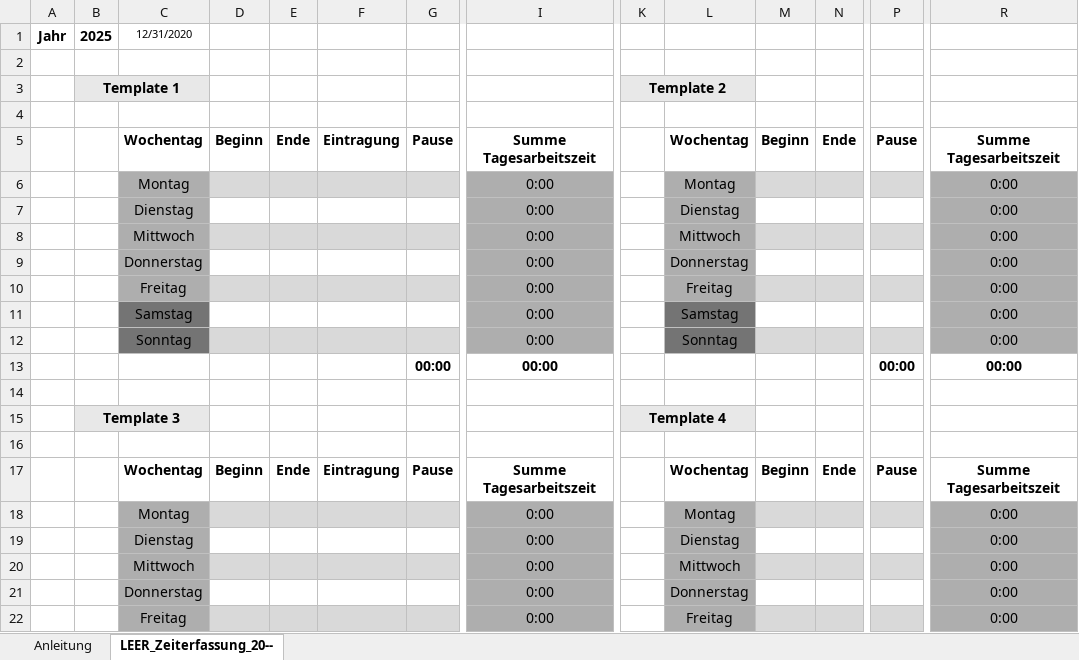
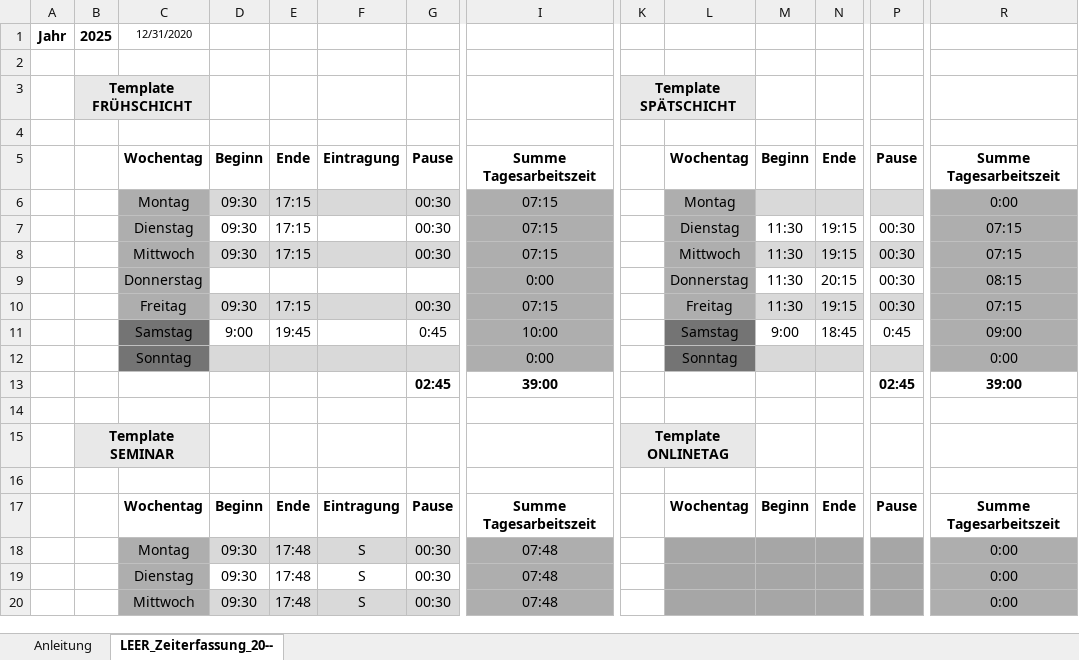
Before and after one commit to ThePhoenixCraft/TimetrackingTool, an Excel workbook: ZeiterfassungSOLL_IST_Vorlage.xlsx, sheet LEER_Zeiterfassung_20--, drawn as a sheet; only a part is shown, gaps mark what is left out; values as stored, in another font and other column widths than the file's, no borders; conditional formats and table styles not drawn; removed rows and columns are numbered as before the commit, all else as after; rows hold the shown columns only; the diff covers the shown part only; the diff names each change by its address in the sheet, - before the commit and + after, or states it on an @@ line.

Commit message:
second commit (#1)

```diff
--- a/ZeiterfassungSOLL_IST_Vorlage.xlsx (sheet LEER_Zeiterfassung_20--)
+++ b/ZeiterfassungSOLL_IST_Vorlage.xlsx (sheet LEER_Zeiterfassung_20--)
-B3: Template 1
+B3: Template FRÜHSCHICHT
-K3: Template 2
+K3: Template SPÄTSCHICHT
-D6: (empty)
+D6: 09:30
-E6: (empty)
+E6: 17:15
-G6: (empty)
+G6: 00:30
-I6: 0:00
+I6: 07:15
-row 7:  |  | Dienstag |  |  |  |  | 0:00 |  | Dienstag |  |  |  | 0:00
-row 8:  |  | Mittwoch |  |  |  |  | 0:00 |  | Mittwoch |  |  |  | 0:00
+row 7:  |  | Dienstag | 09:30 | 17:15 |  | 00:30 | 07:15 |  | Dienstag | 11:30 | 19:15 | 00:30 | 07:15
+row 8:  |  | Mittwoch | 09:30 | 17:15 |  | 00:30 | 07:15 |  | Mittwoch | 11:30 | 19:15 | 00:30 | 07:15
-M9: (empty)
+M9: 11:30
-N9: (empty)
+N9: 20:15
-P9: (empty)
+P9: 00:30
-R9: 0:00
+R9: 08:15
-row 10:  |  | Freitag |  |  |  |  | 0:00 |  | Freitag |  |  |  | 0:00
-row 11:  |  | Samstag |  |  |  |  | 0:00 |  | Samstag |  |  |  | 0:00
+row 10:  |  | Freitag | 09:30 | 17:15 |  | 00:30 | 07:15 |  | Freitag | 11:30 | 19:15 | 00:30 | 07:15
+row 11:  |  | Samstag | 9:00 | 19:45 |  | 0:45 | 10:00 |  | Samstag | 9:00 | 18:45 | 0:45 | 09:00
-G13: 00:00
+G13: 02:45
-I13: 00:00
+I13: 39:00
-P13: 00:00
+P13: 02:45
-R13: 00:00
+R13: 39:00
-B15: Template 3
+B15: Template SEMINAR
-K15: Template 4
+K15: Template ONLINETAG
-row 18:  |  | Montag |  |  |  |  | 0:00 |  | Montag |  |  |  | 0:00
-row 19:  |  | Dienstag |  |  |  |  | 0:00 |  | Dienstag |  |  |  | 0:00
-row 20:  |  | Mittwoch |  |  |  |  | 0:00 |  | Mittwoch |  |  |  | 0:00
-row 21:  |  | Donnerstag |  |  |  |  | 0:00 |  | Donnerstag |  |  |  | 0:00
-row 22:  |  | Freitag |  |  |  |  | 0:00 |  | Freitag |  |  |  | 0:00
+row 18:  |  | Montag | 09:30 | 17:48 | S | 00:30 | 07:48 |  |  |  |  |  | 0:00
+row 19:  |  | Dienstag | 09:30 | 17:48 | S | 00:30 | 07:48 |  |  |  |  |  | 0:00
+row 20:  |  | Mittwoch | 09:30 | 17:48 | S | 00:30 | 07:48 |  |  |  |  |  | 0:00
```
Also changed, not shown: 2 added rows, 6 edited cells and cell formats elsewhere in this sheet, sheet Anleitung.
